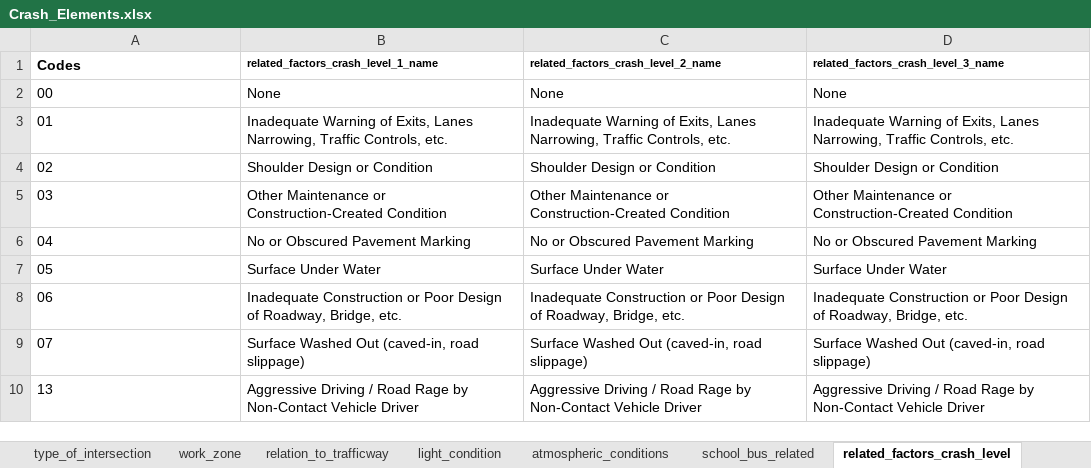
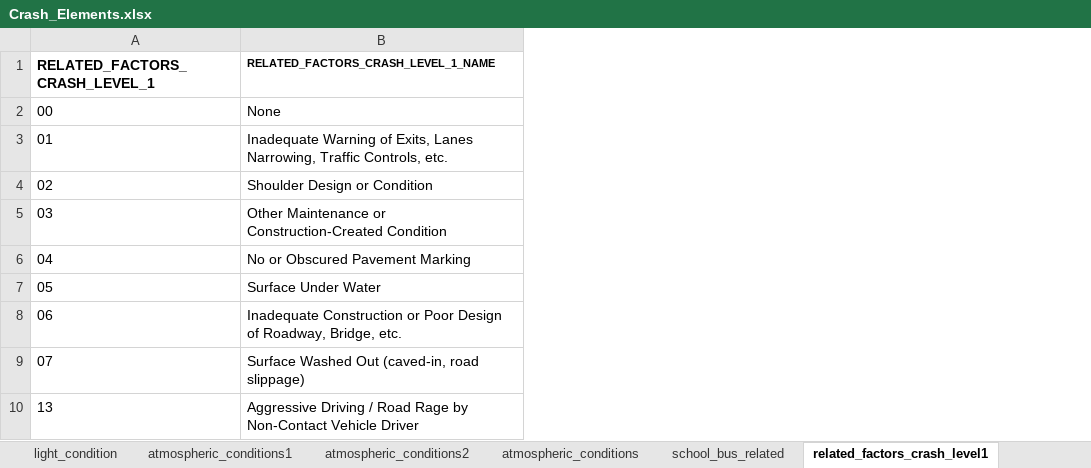
Before and after one commit to vidhishah22/Large_Scale_Analytics, an Excel workbook: Crash_Elements.xlsx, sheet related_factors_crash_level1, drawn as a sheet; only a part is shown; values as stored, in another font and other column widths than the file's, no borders; removed rows and columns are numbered as before the commit, all else as after; the diff names each change by its address in the sheet, - before the commit and + after, or states it on an @@ line.

```diff
--- a/Crash_Elements.xlsx (sheet related_factors_crash_level1)
+++ b/Crash_Elements.xlsx (sheet related_factors_crash_level1)
-sheet tab: related_factors_crash_level
+sheet tab: related_factors_crash_level1
+sheet tab: atmospheric_conditions1
+sheet tab: atmospheric_conditions2
-column C, rows 2-10: None | Inadequate Warning of Exits, Lanes Narrowing, Traffic Controls, etc. | Shoulder Design or Condition | Other Maintenance or Construction-Created Condition | No or Obscured Pavement Marking | Surface Under Water | Inadequate Construction or Poor Design of Roadway, Bridge, etc. | Surface Washed Out (caved-in, road slippage) | Aggressive Driving / Road Rage by Non-Contact Vehicle Driver
-column D, rows 2-10: None | Inadequate Warning of Exits, Lanes Narrowing, Traffic Controls, etc. | Shoulder Design or Condition | Other Maintenance or Construction-Created Condition | No or Obscured Pavement Marking | Surface Under Water | Inadequate Construction or Poor Design of Roadway, Bridge, etc. | Surface Washed Out (caved-in, road slippage) | Aggressive Driving / Road Rage by Non-Contact Vehicle Driver
-row 1: Codes | related_factors_crash_level_1_name | related_factors_crash_level_2_name | related_factors_crash_level_3_name
+row 1: RELATED_FACTORS_CRASH_LEVEL_1 | RELATED_FACTORS_CRASH_LEVEL_1_NAME
```
Also changed, not shown: sheet atmospheric_conditions, sheet school_bus_related, sheet work_zone, sheet light_condition, sheet relation_to_trafficway, sheet junction_specific_location2, other sheet tabs, 1 other file.
